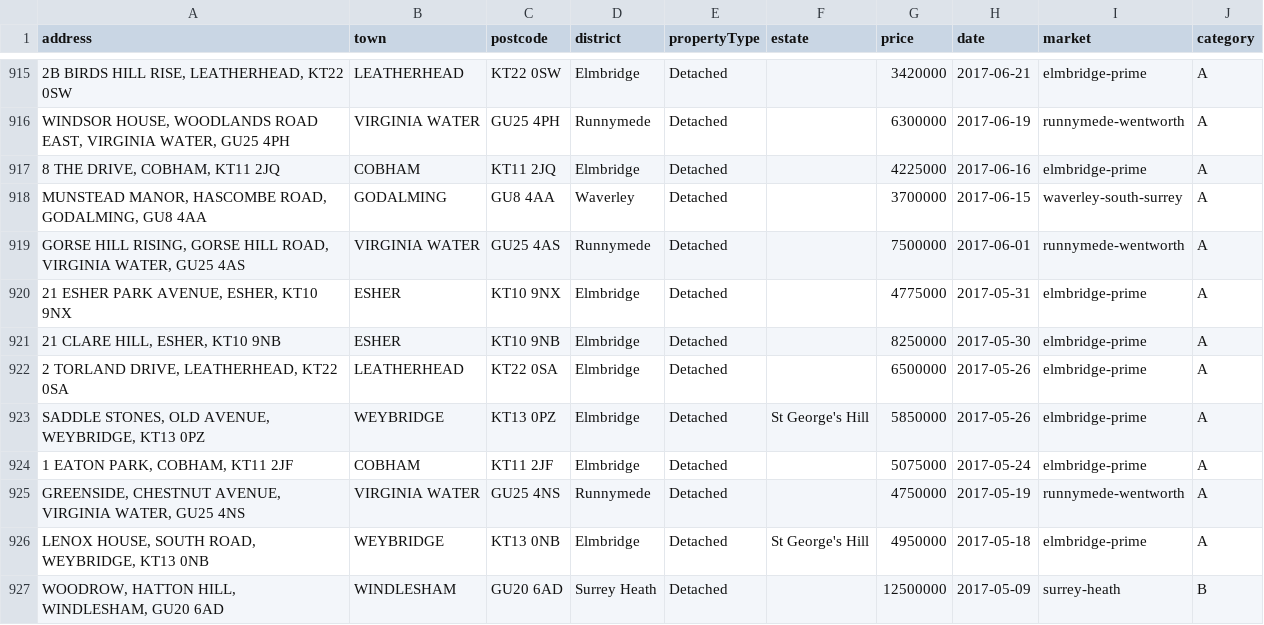
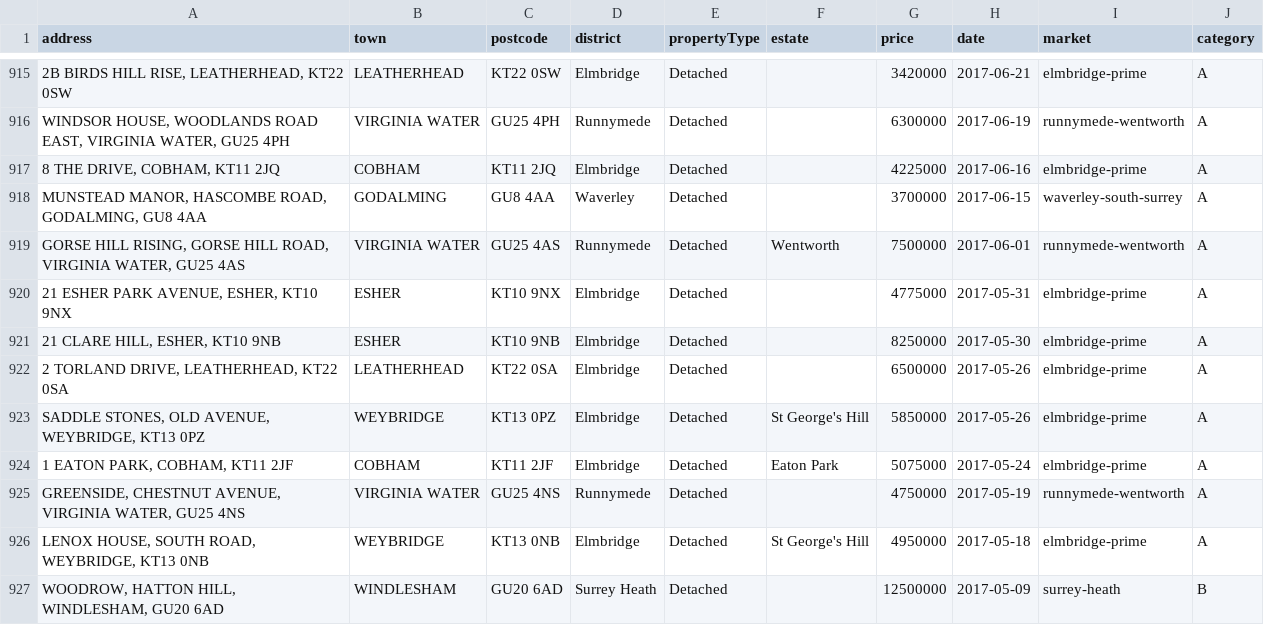
Before and after one commit to surreyhillsprime/insight-data, a CSV file: work/land-reg-surrey-3m-2010.csv, drawn as a sheet; only a part is shown, gaps mark what is left out; the diff covers the shown part only.

Commit message:
Update INSIGHT Land Registry data

```diff
--- a/work/land-reg-surrey-3m-2010.csv
+++ b/work/land-reg-surrey-3m-2010.csv
@@ -918,3 +918,3 @@ address,town,postcode,district,propertyType,estate,price,date,market,category
 "MUNSTEAD MANOR, HASCOMBE ROAD, GODALMING, GU8 4AA",GODALMING,GU8 4AA,Waverley,Detached,,3700000,2017-06-15,waverley-south-surrey,A
-"GORSE HILL RISING, GORSE HILL ROAD, VIRGINIA WATER, GU25 4AS",VIRGINIA WATER,GU25 4AS,Runnymede,Detached,,7500000,2017-06-01,runnymede-wentworth,A
+"GORSE HILL RISING, GORSE HILL ROAD, VIRGINIA WATER, GU25 4AS",VIRGINIA WATER,GU25 4AS,Runnymede,Detached,Wentworth,7500000,2017-06-01,runnymede-wentworth,A
 "21 ESHER PARK AVENUE, ESHER, KT10 9NX",ESHER,KT10 9NX,Elmbridge,Detached,,4775000,2017-05-31,elmbridge-prime,A
@@ -923,3 +923,3 @@ address,town,postcode,district,propertyType,estate,price,date,market,category
 "SADDLE STONES, OLD AVENUE, WEYBRIDGE, KT13 0PZ",WEYBRIDGE,KT13 0PZ,Elmbridge,Detached,St George's Hill,5850000,2017-05-26,elmbridge-prime,A
-"1 EATON PARK, COBHAM, KT11 2JF",COBHAM,KT11 2JF,Elmbridge,Detached,,5075000,2017-05-24,elmbridge-prime,A
+"1 EATON PARK, COBHAM, KT11 2JF",COBHAM,KT11 2JF,Elmbridge,Detached,Eaton Park,5075000,2017-05-24,elmbridge-prime,A
 "GREENSIDE, CHESTNUT AVENUE, VIRGINIA WATER, GU25 4NS",VIRGINIA WATER,GU25 4NS,Runnymede,Detached,,4750000,2017-05-19,runnymede-wentworth,A
```
Also changed, not shown: 11 moved rows and 70 edited cells elsewhere in this file, 1 other file.
